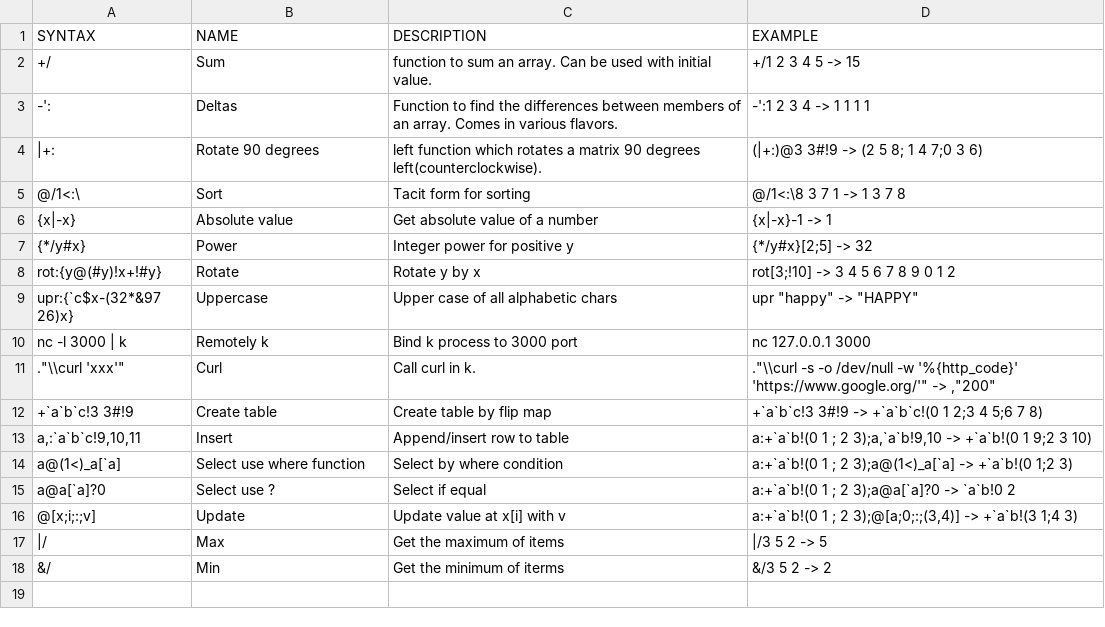
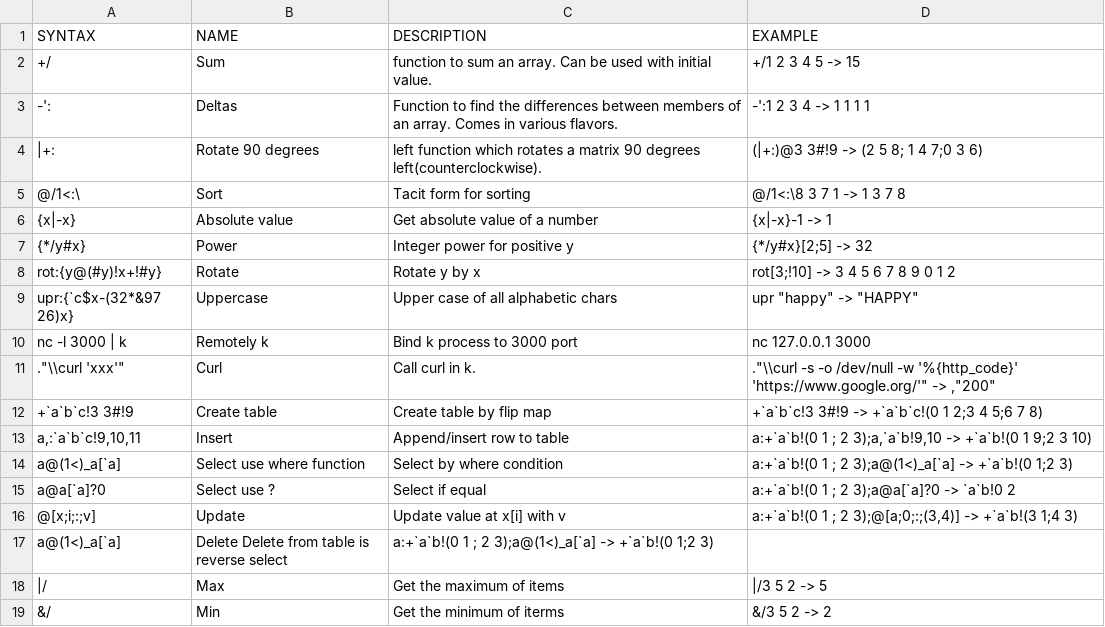
Before and after one commit to secwang/ngnkcart, a TSV file: table.tsv, drawn as a sheet; the diff names each change by its address in the sheet, - before the commit and + after, or states it on an @@ line.

Commit message:
Update table.tsv

```diff
--- a/table.tsv
+++ b/table.tsv
+row 17: a@(1<)_a[`a] | Delete Delete from table is reverse select | a:+`a`b!(0 1 ; 2 3);a@(1<)_a[`a] -> +`a`b!(0 1;2 3)
```
